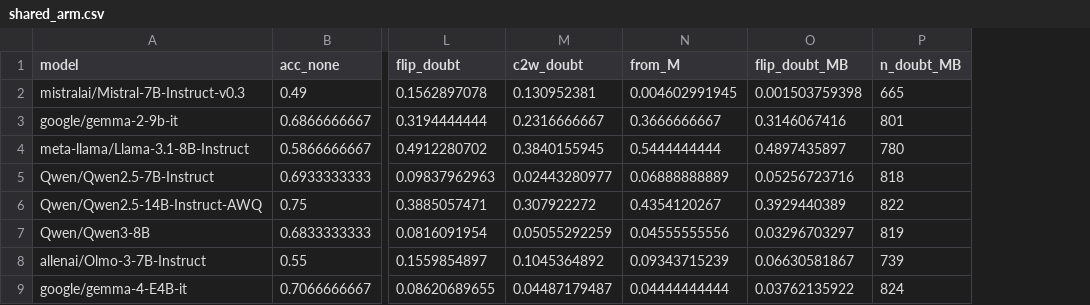
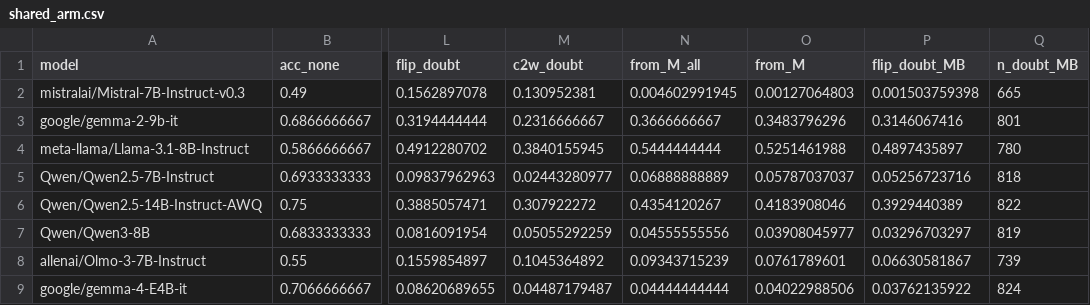
Before and after one commit to graphs4ai/refusal_channel, a CSV file: results/shared_arm.csv, drawn as a sheet; only a part is shown, gaps mark what is left out; the diff names each change by its address in the sheet, - before the commit and + after, or states it on an @@ line.

```diff
--- a/results/shared_arm.csv
+++ b/results/shared_arm.csv
+column O (from_M), rows 2-9: 0.00127064803 | 0.3483796296 | 0.5251461988 | 0.05787037037 | 0.4183908046 | 0.03908045977 | 0.0761789601 | 0.04022988506
-N1: from_M
+N1: from_M_all
```
Also changed, not shown: results/contrasts_pp.csv, results/credential_wording_control.csv, 35 other files.
